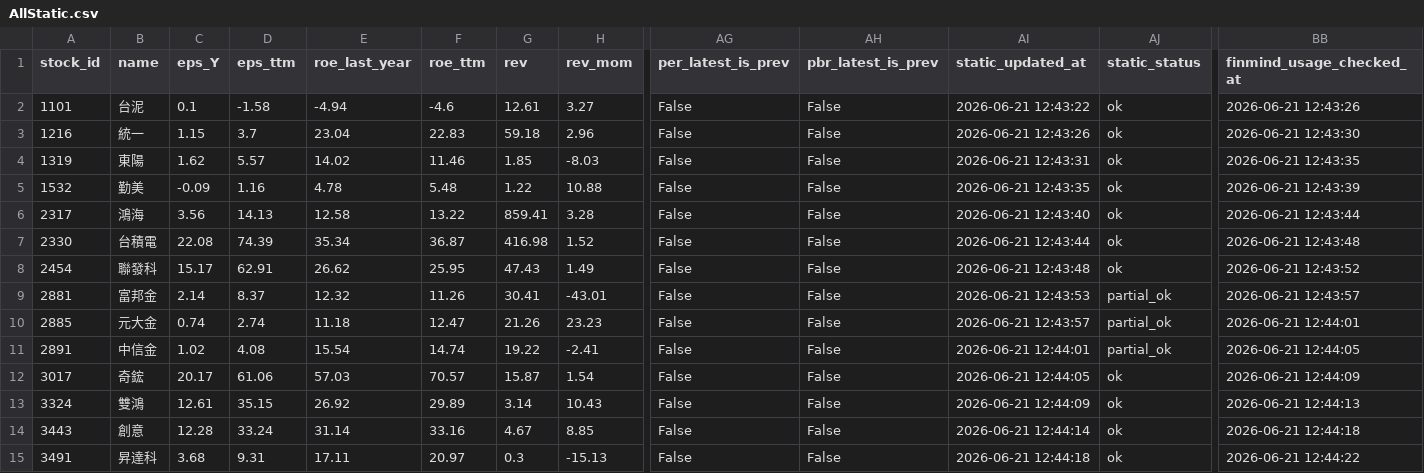
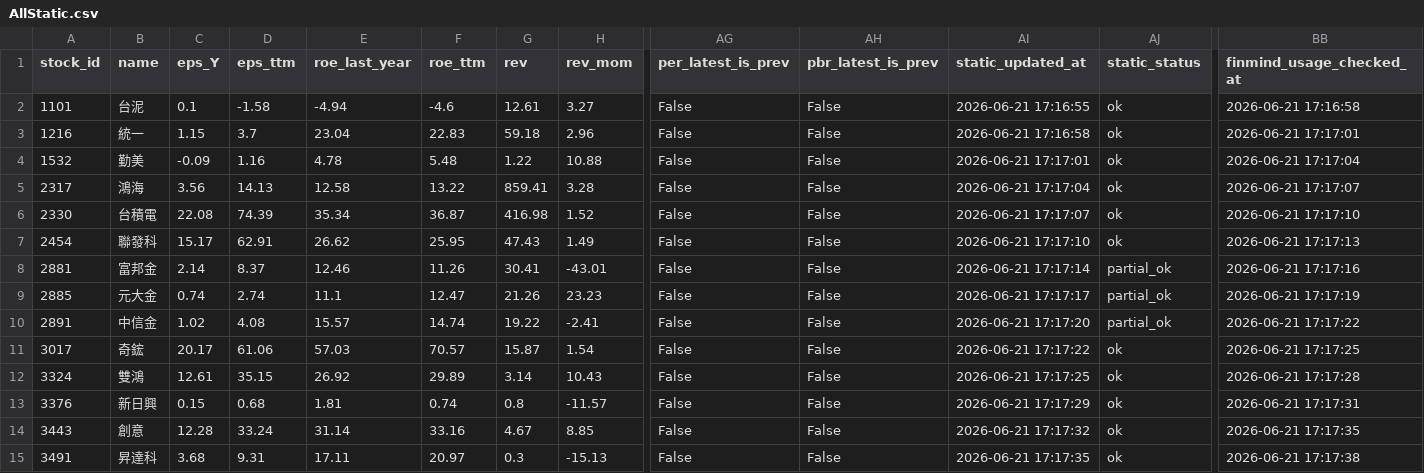
Before and after one commit to ONicole0101/Holding, a CSV file: AllStatic.csv, drawn as a sheet; only a part is shown, gaps mark what is left out; removed rows and columns are numbered as before the commit, all else as after; rows hold the shown columns only; the diff covers the shown part only; the diff names each change by its address in the sheet, - before the commit and + after, or states it on an @@ line.

```diff
--- a/AllStatic.csv
+++ b/AllStatic.csv
-AI2 (static_updated_at): 2026-06-21 12:43:22
+AI2 (static_updated_at): 2026-06-21 17:16:55
-BB2 (finmind_usage_checked_at): 2026-06-21 12:43:26
+BB2 (finmind_usage_checked_at): 2026-06-21 17:16:58
-AI3 (static_updated_at): 2026-06-21 12:43:26
+AI3 (static_updated_at): 2026-06-21 17:16:58
-BB3 (finmind_usage_checked_at): 2026-06-21 12:43:30
+BB3 (finmind_usage_checked_at): 2026-06-21 17:17:01
-row 4: 1319 | 東陽 | 1.62 | 5.57 | 14.02 | 11.46 | 1.85 | -8.03 | False | False | 2026-06-21 12:43:31 | ok | 2026-06-21 12:43:35
-AI4 (static_updated_at): 2026-06-21 12:43:35
+AI4 (static_updated_at): 2026-06-21 17:17:01
-BB4 (finmind_usage_checked_at): 2026-06-21 12:43:39
+BB4 (finmind_usage_checked_at): 2026-06-21 17:17:04
-AI5 (static_updated_at): 2026-06-21 12:43:40
+AI5 (static_updated_at): 2026-06-21 17:17:04
-BB5 (finmind_usage_checked_at): 2026-06-21 12:43:44
+BB5 (finmind_usage_checked_at): 2026-06-21 17:17:07
-AI6 (static_updated_at): 2026-06-21 12:43:44
+AI6 (static_updated_at): 2026-06-21 17:17:07
-BB6 (finmind_usage_checked_at): 2026-06-21 12:43:48
+BB6 (finmind_usage_checked_at): 2026-06-21 17:17:10
-AI7 (static_updated_at): 2026-06-21 12:43:48
+AI7 (static_updated_at): 2026-06-21 17:17:10
-BB7 (finmind_usage_checked_at): 2026-06-21 12:43:52
+BB7 (finmind_usage_checked_at): 2026-06-21 17:17:13
-E8 (roe_last_year): 12.32
+E8 (roe_last_year): 12.46
-AI8 (static_updated_at): 2026-06-21 12:43:53
+AI8 (static_updated_at): 2026-06-21 17:17:14
-BB8 (finmind_usage_checked_at): 2026-06-21 12:43:57
+BB8 (finmind_usage_checked_at): 2026-06-21 17:17:16
-E9 (roe_last_year): 11.18
+E9 (roe_last_year): 11.1
-AI9 (static_updated_at): 2026-06-21 12:43:57
+AI9 (static_updated_at): 2026-06-21 17:17:17
-BB9 (finmind_usage_checked_at): 2026-06-21 12:44:01
+BB9 (finmind_usage_checked_at): 2026-06-21 17:17:19
-E10 (roe_last_year): 15.54
+E10 (roe_last_year): 15.57
-AI10 (static_updated_at): 2026-06-21 12:44:01
+AI10 (static_updated_at): 2026-06-21 17:17:20
-BB10 (finmind_usage_checked_at): 2026-06-21 12:44:05
+BB10 (finmind_usage_checked_at): 2026-06-21 17:17:22
-AI11 (static_updated_at): 2026-06-21 12:44:05
+AI11 (static_updated_at): 2026-06-21 17:17:22
-BB11 (finmind_usage_checked_at): 2026-06-21 12:44:09
+BB11 (finmind_usage_checked_at): 2026-06-21 17:17:25
-AI12 (static_updated_at): 2026-06-21 12:44:09
+AI12 (static_updated_at): 2026-06-21 17:17:25
-BB12 (finmind_usage_checked_at): 2026-06-21 12:44:13
+BB12 (finmind_usage_checked_at): 2026-06-21 17:17:28
+row 13: 3376 | 新日興 | 0.15 | 0.68 | 1.81 | 0.74 | 0.8 | -11.57 | False | False | 2026-06-21 17:17:29 | ok | 2026-06-21 17:17:31
-AI14 (static_updated_at): 2026-06-21 12:44:14
+AI14 (static_updated_at): 2026-06-21 17:17:32
-BB14 (finmind_usage_checked_at): 2026-06-21 12:44:18
+BB14 (finmind_usage_checked_at): 2026-06-21 17:17:35
-AI15 (static_updated_at): 2026-06-21 12:44:18
+AI15 (static_updated_at): 2026-06-21 17:17:35
-BB15 (finmind_usage_checked_at): 2026-06-21 12:44:22
+BB15 (finmind_usage_checked_at): 2026-06-21 17:17:38
```
Also changed, not shown: 18 edited cells elsewhere in this file, AllStatic_Chips.csv, AllStatic_news.csv, 2 other files.
